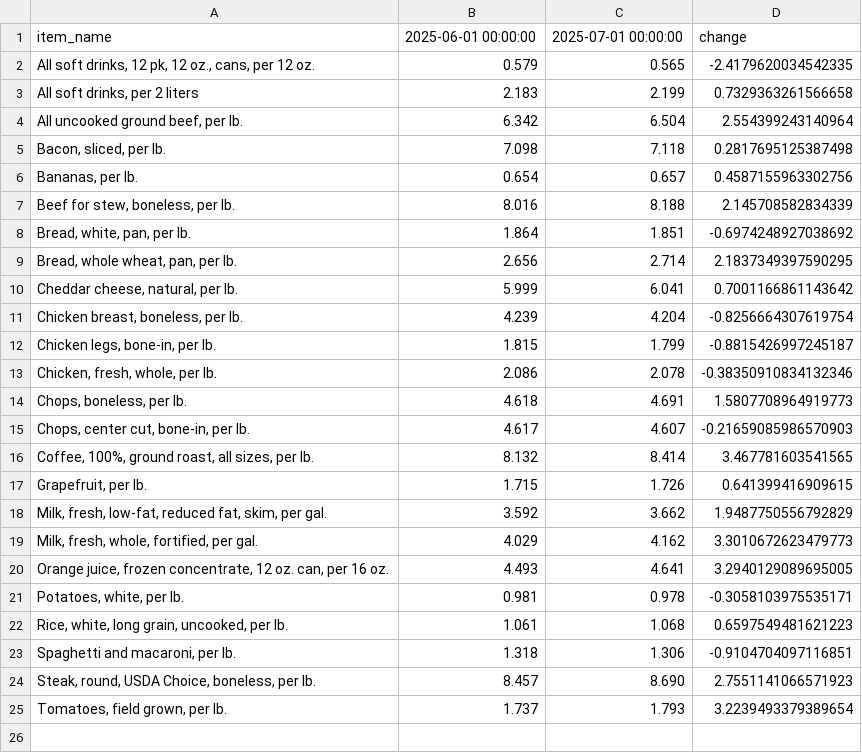
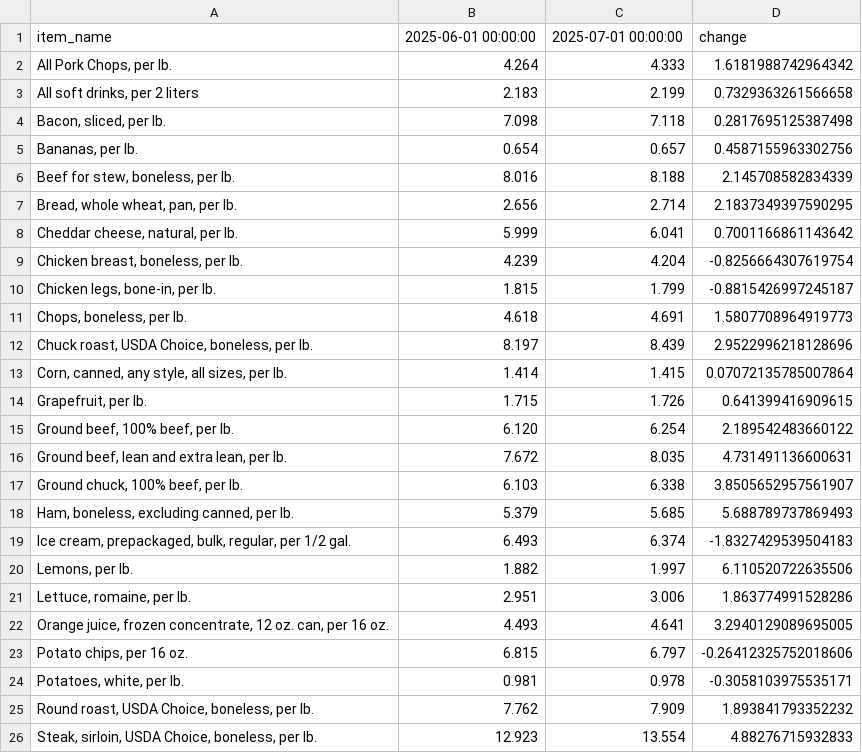
Before and after one commit to kv-hearst/cpi-api, a CSV file: data/bls_table.csv, drawn as a sheet.

```diff
--- a/data/bls_table.csv
+++ b/data/bls_table.csv
@@ -1,5 +1,4 @@
 item_name,2025-06-01 00:00:00,2025-07-01 00:00:00,change
-"All soft drinks, 12 pk, 12 oz., cans, per 12 oz.",0.579,0.565,-2.4179620034542335
+"All Pork Chops, per lb.",4.264,4.333,1.6181988742964342
 "All soft drinks, per 2 liters",2.183,2.199,0.7329363261566658
-"All uncooked ground beef, per lb.",6.342,6.504,2.554399243140964
 "Bacon, sliced, per lb.",7.098,7.118,0.2817695125387498
@@ -7,3 +6,2 @@ item_name,2025-06-01 00:00:00,2025-07-01 00:00:00,change
 "Beef for stew, boneless, per lb.",8.016,8.188,2.145708582834339
-"Bread, white, pan, per lb.",1.864,1.851,-0.6974248927038692
 "Bread, whole wheat, pan, per lb.",2.656,2.714,2.1837349397590295
@@ -12,14 +10,17 @@ item_name,2025-06-01 00:00:00,2025-07-01 00:00:00,change
 "Chicken legs, bone-in, per lb.",1.815,1.799,-0.8815426997245187
-"Chicken, fresh, whole, per lb.",2.086,2.078,-0.38350910834132346
 "Chops, boneless, per lb.",4.618,4.691,1.5807708964919773
-"Chops, center cut, bone-in, per lb.",4.617,4.607,-0.21659085986570903
-"Coffee, 100%, ground roast, all sizes, per lb.",8.132,8.414,3.467781603541565
+"Chuck roast, USDA Choice, boneless, per lb.",8.197,8.439,2.9522996218128696
+"Corn, canned, any style, all sizes, per lb.",1.414,1.415,0.07072135785007864
 "Grapefruit, per lb.",1.715,1.726,0.641399416909615
-"Milk, fresh, low-fat, reduced fat, skim, per gal.",3.592,3.662,1.9487750556792829
-"Milk, fresh, whole, fortified, per gal.",4.029,4.162,3.3010672623479773
+"Ground beef, 100% beef, per lb.",6.120,6.254,2.189542483660122
+"Ground beef, lean and extra lean, per lb.",7.672,8.035,4.731491136600631
+"Ground chuck, 100% beef, per lb.",6.103,6.338,3.8505652957561907
+"Ham, boneless, excluding canned, per lb.",5.379,5.685,5.688789737869493
+"Ice cream, prepackaged, bulk, regular, per 1/2 gal.",6.493,6.374,-1.8327429539504183
+"Lemons, per lb.",1.882,1.997,6.110520722635506
+"Lettuce, romaine, per lb.",2.951,3.006,1.863774991528286
 "Orange juice, frozen concentrate, 12 oz. can, per 16 oz.",4.493,4.641,3.2940129089695005
+"Potato chips, per 16 oz.",6.815,6.797,-0.26412325752018606
 "Potatoes, white, per lb.",0.981,0.978,-0.3058103975535171
-"Rice, white, long grain, uncooked, per lb.",1.061,1.068,0.6597549481621223
-"Spaghetti and macaroni, per lb.",1.318,1.306,-0.9104704097116851
-"Steak, round, USDA Choice, boneless, per lb.",8.457,8.690,2.7551141066571923
-"Tomatoes, field grown, per lb.",1.737,1.793,3.2239493379389654
+"Round roast, USDA Choice, boneless, per lb.",7.762,7.909,1.893841793352232
+"Steak, sirloin, USDA Choice, boneless, per lb.",12.923,13.554,4.88276715932833
```
Also changed, not shown: data/bls_chart.csv, data/bls_data.csv.
